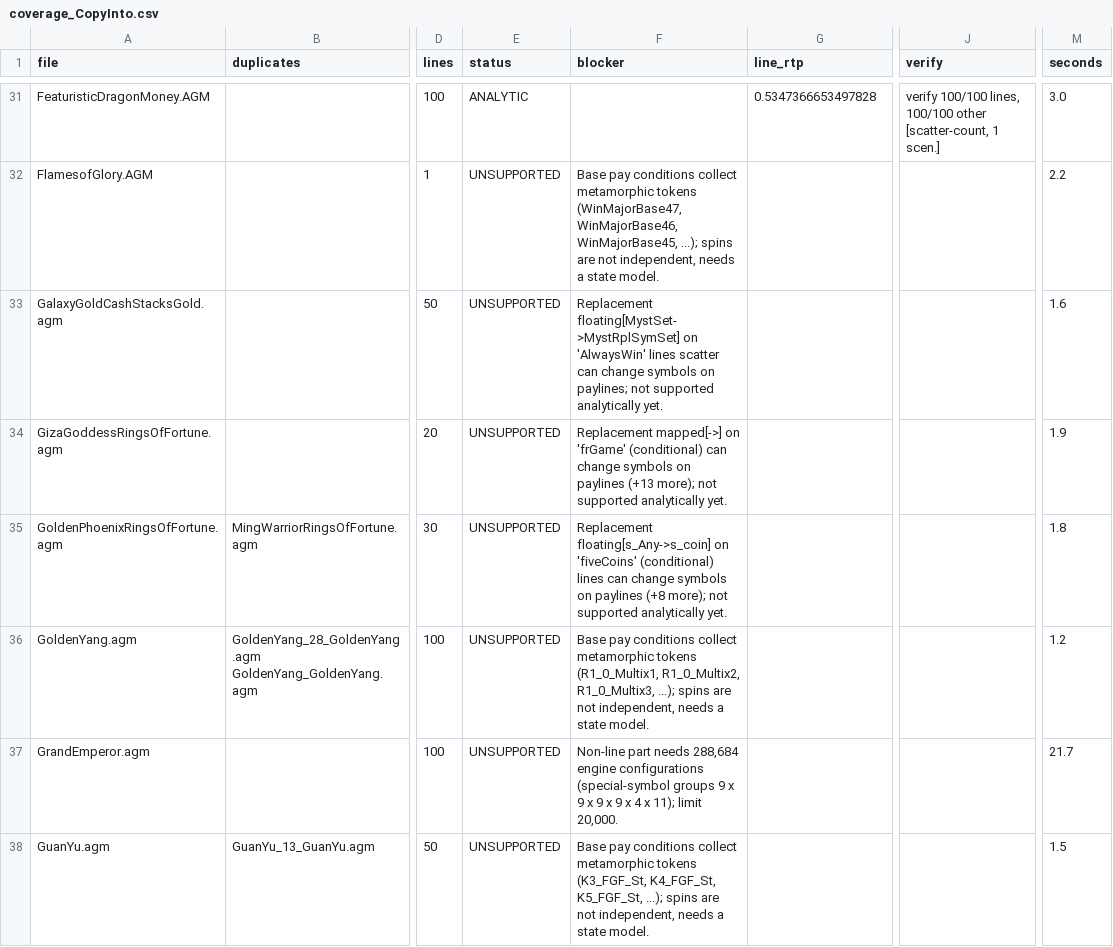
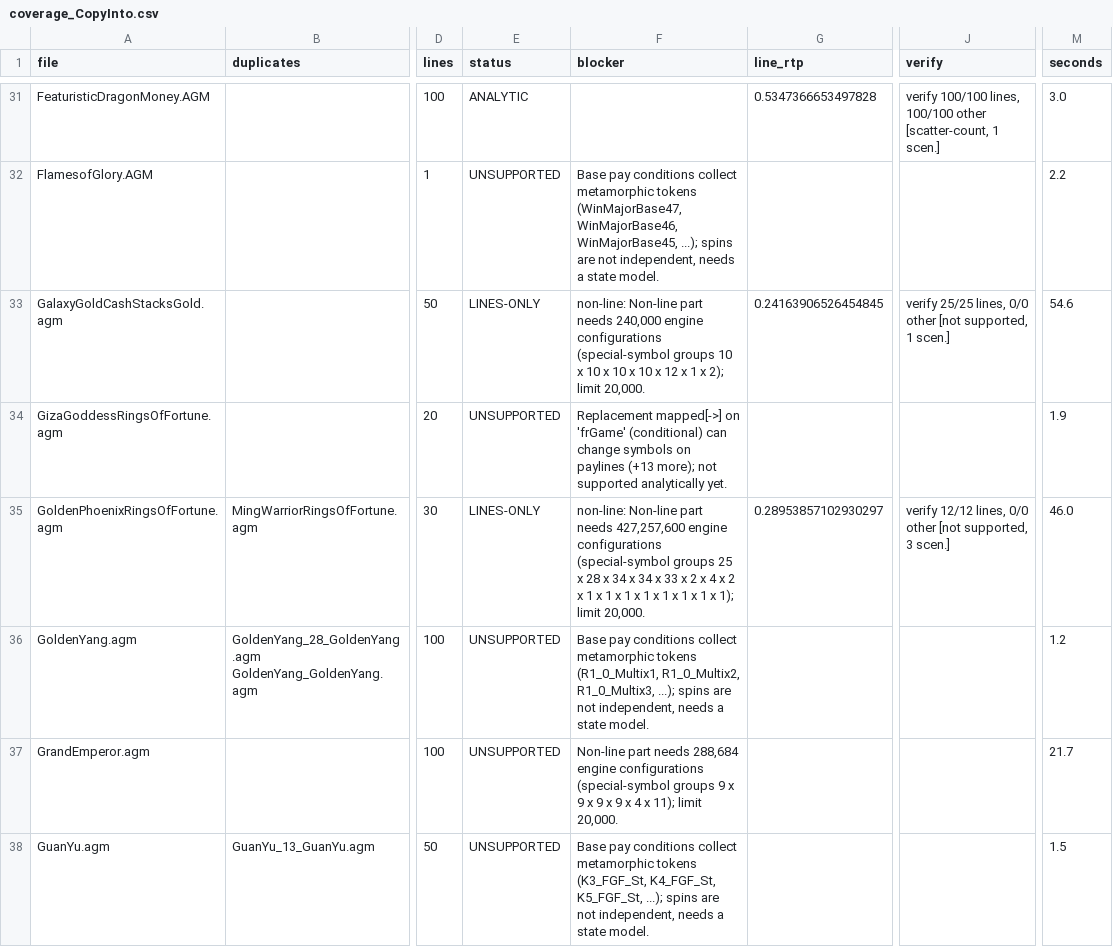
Before and after one commit to ACenan-2026/RTP_Calculator, a CSV file: coverage_CopyInto.csv, drawn as a sheet; only a part is shown, gaps mark what is left out; the diff covers the shown part only; the diff names each change by its address in the sheet, - before the commit and + after, or states it on an @@ line.

Commit message:
Line change float replacement - for games like Any Symbol Placements; Rings of Fortune

```diff
--- a/coverage_CopyInto.csv
+++ b/coverage_CopyInto.csv
-E33 (status): UNSUPPORTED
+E33 (status): LINES-ONLY
-F33 (blocker): Replacement floating[MystSet->MystRplSymSet] on 'AlwaysWin' lines scatter can change symbols on paylines; not supported analytically yet.
+F33 (blocker): non-line: Non-line part needs 240,000 engine configurations (special-symbol groups 10 x 10 x 10 x 10 x 12 x 1 x 2); limit 20,000.
-G33 (line_rtp): (empty)
+G33 (line_rtp): 0.24163906526454845
-J33 (verify): (empty)
+J33 (verify): verify 25/25 lines, 0/0 other [not supported, 1 scen.]
-M33 (seconds): 1.6
+M33 (seconds): 54.6
-E35 (status): UNSUPPORTED
+E35 (status): LINES-ONLY
-F35 (blocker): Replacement floating[s_Any->s_coin] on 'fiveCoins' (conditional) lines can change symbols on paylines (+8 more); not supported analytically yet.
+F35 (blocker): non-line: Non-line part needs 427,257,600 engine configurations (special-symbol groups 25 x 28 x 34 x 34 x 33 x 2 x 4 x 2 x 1 x 1 x 1 x 1 x 1 x 1 x 1 x 1); limit 20,000.
-G35 (line_rtp): (empty)
+G35 (line_rtp): 0.28953857102930297
-J35 (verify): (empty)
+J35 (verify): verify 12/12 lines, 0/0 other [not supported, 3 scen.]
-M35 (seconds): 1.8
+M35 (seconds): 46.0
```
Also changed, not shown: 94 edited cells elsewhere in this file, 7 other files.
